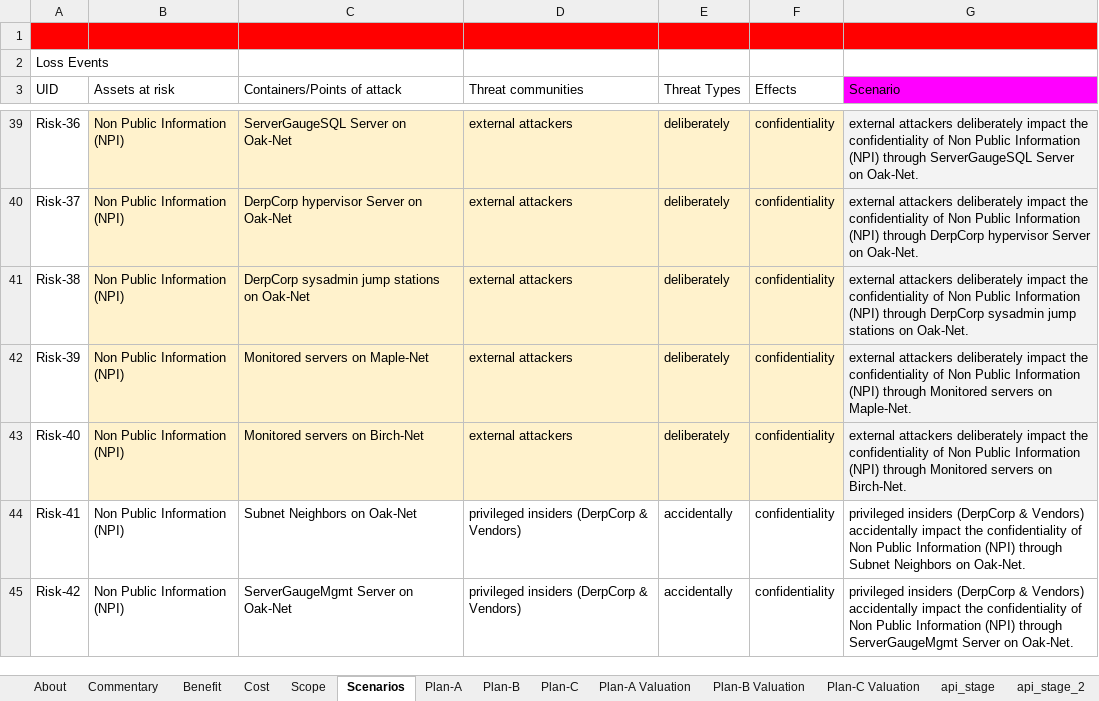
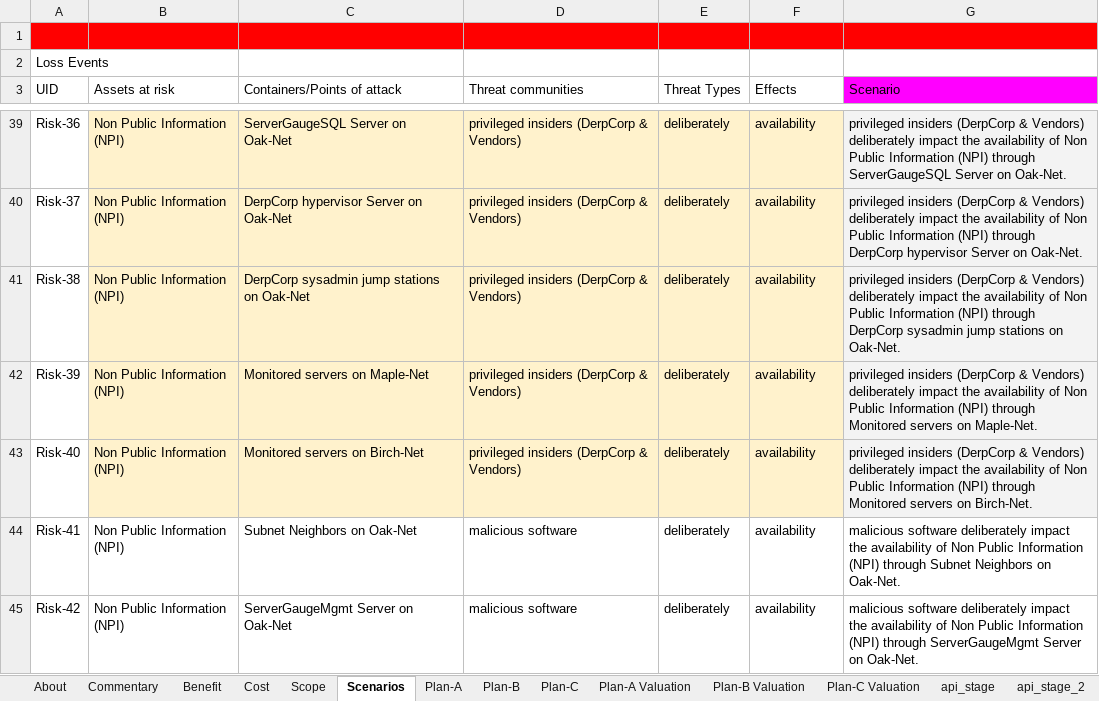
Before and after one commit to theonaunheim/unsuR, an Excel workbook: downloaded_temp.xlsx, sheet Scenarios, drawn as a sheet; only a part is shown, gaps mark what is left out; values as stored, in another font and other column widths than the file's, no borders; charts and pictures not drawn; the diff covers the shown part only; the diff names each change by its address in the sheet, - before the commit and + after, or states it on an @@ line.

Commit message:
Scenario combo generation built into workflow and user prompts.

```diff
--- a/downloaded_temp.xlsx (sheet Scenarios)
+++ b/downloaded_temp.xlsx (sheet Scenarios)
-D39:D43 (Threat communities): external attackers
+D39:D43 (Threat communities): privileged insiders (DerpCorp & Vendors)
-F39:F45 (Effects): confidentiality
+F39:F45 (Effects): availability
-G39 (Scenario): external attackers deliberately impact the confidentiality of Non…
+G39 (Scenario): privileged insiders (DerpCorp & Vendors) deliberately impact the availability of Non…
-G40 (Scenario): external attackers deliberately impact the confidentiality of Non…
+G40 (Scenario): privileged insiders (DerpCorp & Vendors) deliberately impact the availability of Non…
-G41 (Scenario): external attackers deliberately impact the confidentiality of Non…
+G41 (Scenario): privileged insiders (DerpCorp & Vendors) deliberately impact the availability of Non…
-G42 (Scenario): external attackers deliberately impact the confidentiality of Non…
+G42 (Scenario): privileged insiders (DerpCorp & Vendors) deliberately impact the availability of Non…
-G43 (Scenario): external attackers deliberately impact the confidentiality of Non…
+G43 (Scenario): privileged insiders (DerpCorp & Vendors) deliberately impact the availability of Non…
-D44:D45 (Threat communities): privileged insiders (DerpCorp & Vendors)
+D44:D45 (Threat communities): malicious software
-E44:E45 (Threat Types): accidentally
+E44:E45 (Threat Types): deliberately
-G44 (Scenario): privileged insiders (DerpCorp & Vendors) accidentally impact the confidentiality of Non…
+G44 (Scenario): malicious software deliberately impact the availability of Non…
-G45 (Scenario): privileged insiders (DerpCorp & Vendors) accidentally impact the confidentiality of Non…
+G45 (Scenario): malicious software deliberately impact the availability of Non…
```
Also changed, not shown: 120 removed rows and 127 edited cells elsewhere in this sheet, sheet Plan-B Valuation, sheet Plan-A Valuation, sheet Plan-C, sheet Plan-B, sheet Plan-A, sheet Plan-C Valuation, 2 more sheets, hidden cells, 4 other files.
